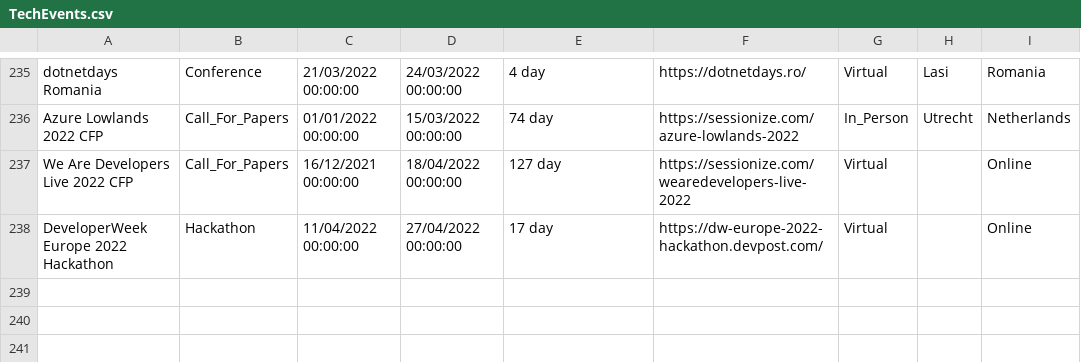
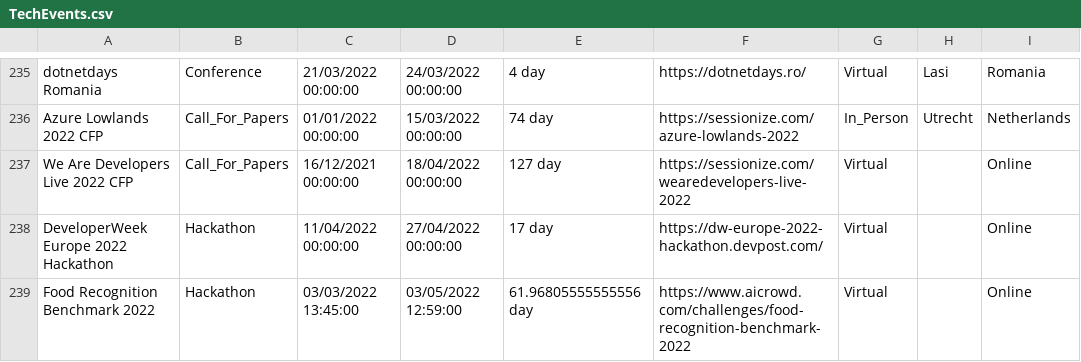
Before and after one commit to Avanade/TechCommunityCalendar, a CSV file: src/TechCommunityCalendar.Solution/TechCommunityCalendar.CoreWebApplication/wwwroot/Data/TechEvents.csv, drawn as a sheet; only a part is shown, gaps mark what is left out.

Commit message:
Adding event Food Recognition Benchmark 2022 to TechEvents.csv

```diff
--- a/src/TechCommunityCalendar.Solution/TechCommunityCalendar.CoreWebApplication/wwwroot/Data/TechEvents.csv
+++ b/src/TechCommunityCalendar.Solution/TechCommunityCalendar.CoreWebApplication/wwwroot/Data/TechEvents.csv
@@ -238 +238,2 @@ We Are Developers Live 2022 CFP,Call_For_Papers,16/12/2021 00:00:00,18/04/2022 0
 DeveloperWeek Europe 2022 Hackathon,Hackathon,11/04/2022 00:00:00,27/04/2022 00:00:00,17 day,https://dw-europe-2022-hackathon.devpost.com/,Virtual,,Online
+Food Recognition Benchmark 2022,Hackathon,03/03/2022 13:45:00,03/05/2022 12:59:00,61.96805555555556 day,https://www.aicrowd.com/challenges/food-recognition-benchmark-2022,Virtual,,Online
```
